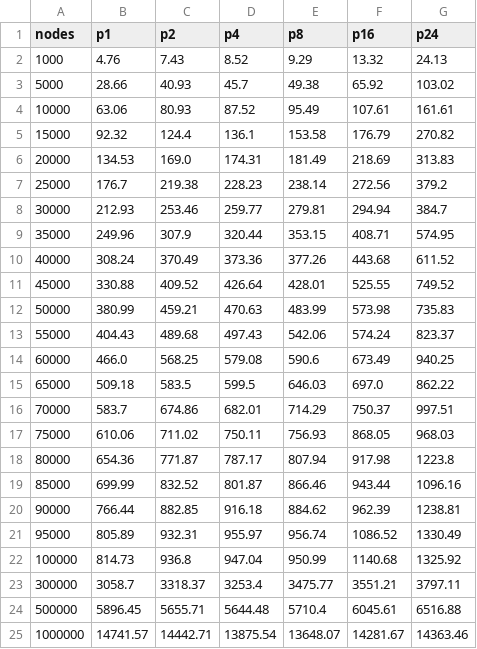
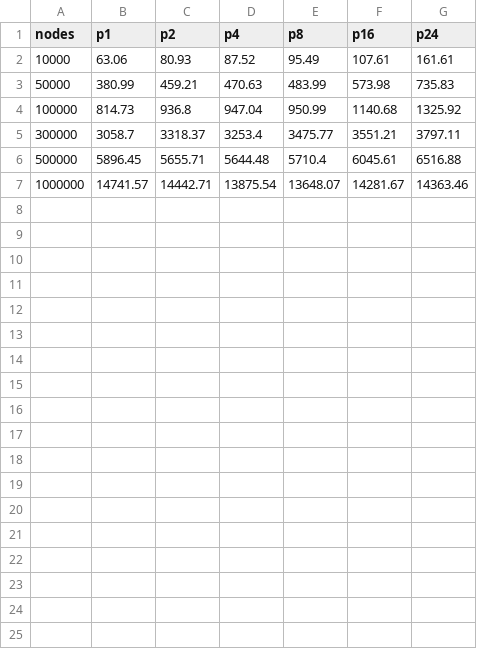
Before and after one commit to mquinson/simgrid-simpar, a CSV file: logs/timings/total_times.csv, drawn as a sheet.

```diff
--- a/logs/timings/total_times.csv
+++ b/logs/timings/total_times.csv
@@ -1,22 +1,4 @@
 "nodes","p1","p2","p4","p8","p16","p24"
-1000,4.76,7.43,8.52,9.29,13.32,24.13
-5000,28.66,40.93,45.7,49.38,65.92,103.02
 10000,63.06,80.93,87.52,95.49,107.61,161.61
-15000,92.32,124.4,136.1,153.58,176.79,270.82
-20000,134.53,169.0,174.31,181.49,218.69,313.83
-25000,176.7,219.38,228.23,238.14,272.56,379.2
-30000,212.93,253.46,259.77,279.81,294.94,384.7
-35000,249.96,307.9,320.44,353.15,408.71,574.95
-40000,308.24,370.49,373.36,377.26,443.68,611.52
-45000,330.88,409.52,426.64,428.01,525.55,749.52
 50000,380.99,459.21,470.63,483.99,573.98,735.83
-55000,404.43,489.68,497.43,542.06,574.24,823.37
-60000,466.0,568.25,579.08,590.6,673.49,940.25
-65000,509.18,583.5,599.5,646.03,697.0,862.22
-70000,583.7,674.86,682.01,714.29,750.37,997.51
-75000,610.06,711.02,750.11,756.93,868.05,968.03
-80000,654.36,771.87,787.17,807.94,917.98,1223.8
-85000,699.99,832.52,801.87,866.46,943.44,1096.16
-90000,766.44,882.85,916.18,884.62,962.39,1238.81
-95000,805.89,932.31,955.97,956.74,1086.52,1330.49
 100000,814.73,936.8,947.04,950.99,1140.68,1325.92
```
Also changed, not shown: logs/adaptive_algorithm/total_times_adaptive.csv, logs/adaptive_algorithm/total_times_orig.csv, 8 other files.
